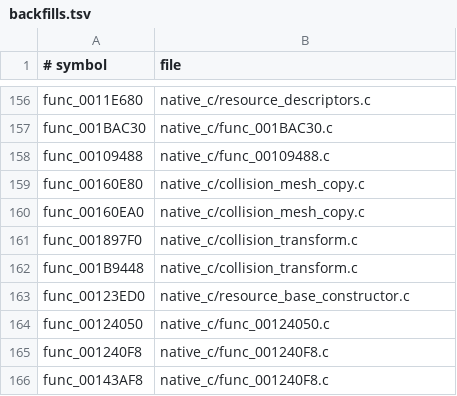
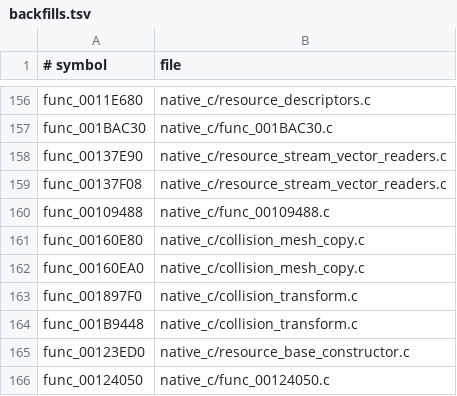
Before and after one commit to OpenThievius/OpenThievius, a TSV file: port/game/sly1-us/hand/backfills.tsv, drawn as a sheet; only a part is shown, gaps mark what is left out; the shorter side is filled out with more unchanged rows; the diff names each change by its address in the sheet, - before the commit and + after, or states it on an @@ line.

Commit message:
fix(port): consume packed collision vectors

```diff
--- a/port/game/sly1-us/hand/backfills.tsv
+++ b/port/game/sly1-us/hand/backfills.tsv
+row 158: func_00137E90 | native_c/resource_stream_vector_readers.c
+row 159: func_00137F08 | native_c/resource_stream_vector_readers.c
```
Also changed, not shown: 4 other files.
